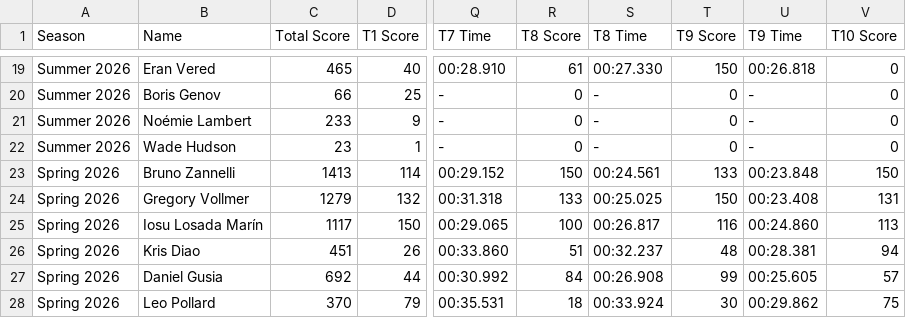
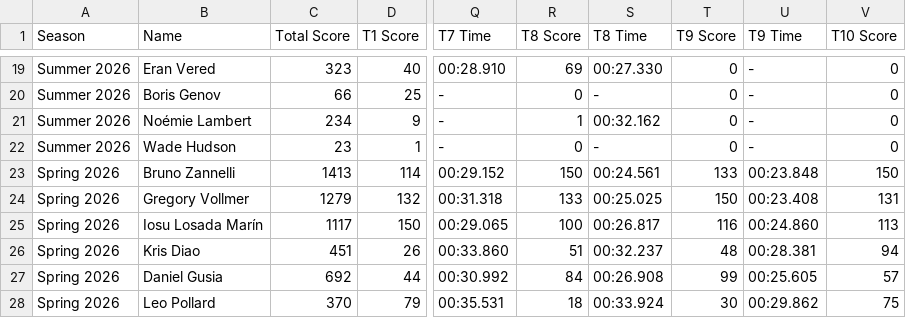
Before and after one commit to MrAtkin/BSN_trackmania_leaderboard, a CSV file: student_stats.csv, drawn as a sheet; only a part is shown, gaps mark what is left out; the diff covers the shown part only; the diff names each change by its address in the sheet, - before the commit and + after, or states it on an @@ line.

```diff
--- a/student_stats.csv
+++ b/student_stats.csv
-C19 (Total Score): 465
+C19 (Total Score): 323
-R19 (T8 Score): 61
+R19 (T8 Score): 69
-T19 (T9 Score): 150
+T19 (T9 Score): 0
-U19 (T9 Time): 00:26.818
+U19 (T9 Time): -
-C21 (Total Score): 233
+C21 (Total Score): 234
-R21 (T8 Score): 0
+R21 (T8 Score): 1
-S21 (T8 Time): -
+S21 (T8 Time): 00:32.162
```
Also changed, not shown: 31 edited cells elsewhere in this file, 1 other file.
